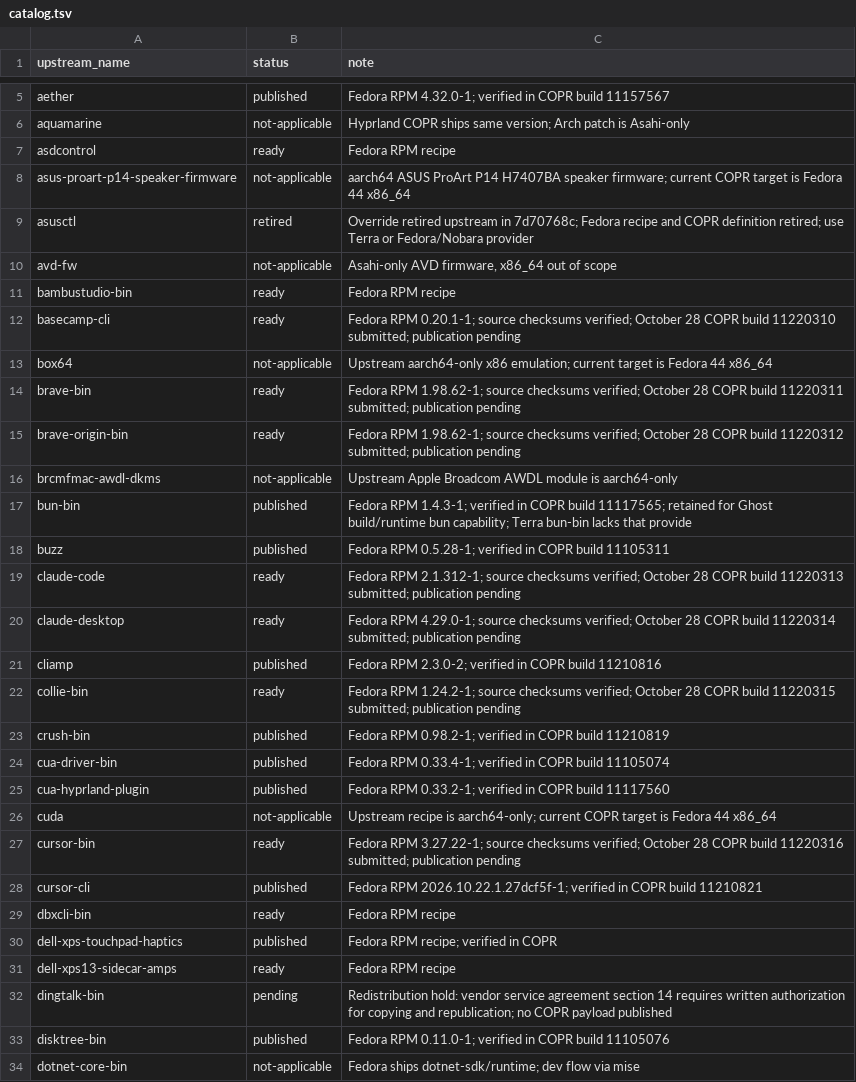
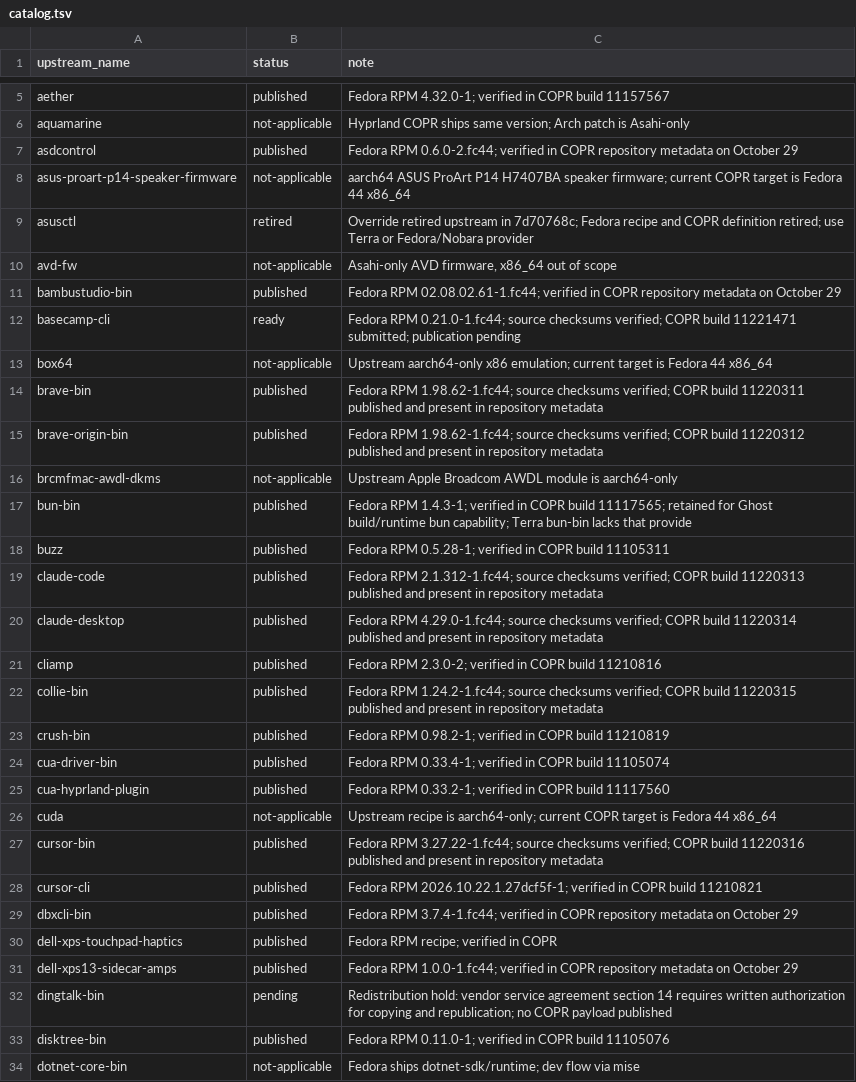
Before and after one commit to kamm3r/omadora-pkg, a TSV file: catalog.tsv, drawn as a sheet; only a part is shown, gaps mark what is left out; the diff covers the shown part only.

Commit message:
Record full package audit and pending October 29 builds

```diff
--- a/catalog.tsv
+++ b/catalog.tsv
@@ -6,3 +6,3 @@ aether	published	Fedora RPM 4.32.0-1; verified in COPR build 11157567
 aquamarine	not-applicable	Hyprland COPR ships same version; Arch patch is Asahi-only
-asdcontrol	ready	Fedora RPM recipe
+asdcontrol	published	Fedora RPM 0.6.0-2.fc44; verified in COPR repository metadata on October 29
 asus-proart-p14-speaker-firmware	not-applicable	aarch64 ASUS ProArt P14 H7407BA speaker firmware; current COPR target is Fedora 44 x86_64
@@ -10,7 +10,7 @@ asusctl	retired	Override retired upstream in 7d70768c; Fedora recipe and COPR de
 avd-fw	not-applicable	Asahi-only AVD firmware, x86_64 out of scope
-bambustudio-bin	ready	Fedora RPM recipe
-basecamp-cli	ready	Fedora RPM 0.20.1-1; source checksums verified; October 28 COPR build 11220310 submitted; publication pending
+bambustudio-bin	published	Fedora RPM 02.08.02.61-1.fc44; verified in COPR repository metadata on October 29
+basecamp-cli	ready	Fedora RPM 0.21.0-1.fc44; source checksums verified; COPR build 11221471 submitted; publication pending
 box64	not-applicable	Upstream aarch64-only x86 emulation; current target is Fedora 44 x86_64
-brave-bin	ready	Fedora RPM 1.98.62-1; source checksums verified; October 28 COPR build 11220311 submitted; publication pending
-brave-origin-bin	ready	Fedora RPM 1.98.62-1; source checksums verified; October 28 COPR build 11220312 submitted; publication pending
+brave-bin	published	Fedora RPM 1.98.62-1.fc44; source checksums verified; COPR build 11220311 published and present in repository metadata
+brave-origin-bin	published	Fedora RPM 1.98.62-1.fc44; source checksums verified; COPR build 11220312 published and present in repository metadata
 brcmfmac-awdl-dkms	not-applicable	Upstream Apple Broadcom AWDL module is aarch64-only
@@ -18,6 +18,6 @@ bun-bin	published	Fedora RPM 1.4.3-1; verified in COPR build 11117565; retained
 buzz	published	Fedora RPM 0.5.28-1; verified in COPR build 11105311
-claude-code	ready	Fedora RPM 2.1.312-1; source checksums verified; October 28 COPR build 11220313 submitted; publication pending
-claude-desktop	ready	Fedora RPM 4.29.0-1; source checksums verified; October 28 COPR build 11220314 submitted; publication pending
+claude-code	published	Fedora RPM 2.1.312-1.fc44; source checksums verified; COPR build 11220313 published and present in repository metadata
+claude-desktop	published	Fedora RPM 4.29.0-1.fc44; source checksums verified; COPR build 11220314 published and present in repository metadata
 cliamp	published	Fedora RPM 2.3.0-2; verified in COPR build 11210816
-collie-bin	ready	Fedora RPM 1.24.2-1; source checksums verified; October 28 COPR build 11220315 submitted; publication pending
+collie-bin	published	Fedora RPM 1.24.2-1.fc44; source checksums verified; COPR build 11220315 published and present in repository metadata
 crush-bin	published	Fedora RPM 0.98.2-1; verified in COPR build 11210819
@@ -26,7 +26,7 @@ cua-hyprland-plugin	published	Fedora RPM 0.33.2-1; verified in COPR build 111175
 cuda	not-applicable	Upstream recipe is aarch64-only; current COPR target is Fedora 44 x86_64
-cursor-bin	ready	Fedora RPM 3.27.22-1; source checksums verified; October 28 COPR build 11220316 submitted; publication pending
+cursor-bin	published	Fedora RPM 3.27.22-1.fc44; source checksums verified; COPR build 11220316 published and present in repository metadata
 cursor-cli	published	Fedora RPM 2026.10.22.1.27dcf5f-1; verified in COPR build 11210821
-dbxcli-bin	ready	Fedora RPM recipe
+dbxcli-bin	published	Fedora RPM 3.7.4-1.fc44; verified in COPR repository metadata on October 29
 dell-xps-touchpad-haptics	published	Fedora RPM recipe; verified in COPR
-dell-xps13-sidecar-amps	ready	Fedora RPM recipe
+dell-xps13-sidecar-amps	published	Fedora RPM 1.0.0-1.fc44; verified in COPR repository metadata on October 29
 dingtalk-bin	pending	Redistribution hold: vendor service agreement section 14 requires written authorization for copying and republication; no COPR payload published
```
Also changed, not shown: 1 added row and 71 edited cells elsewhere in this file, 3 other files.
